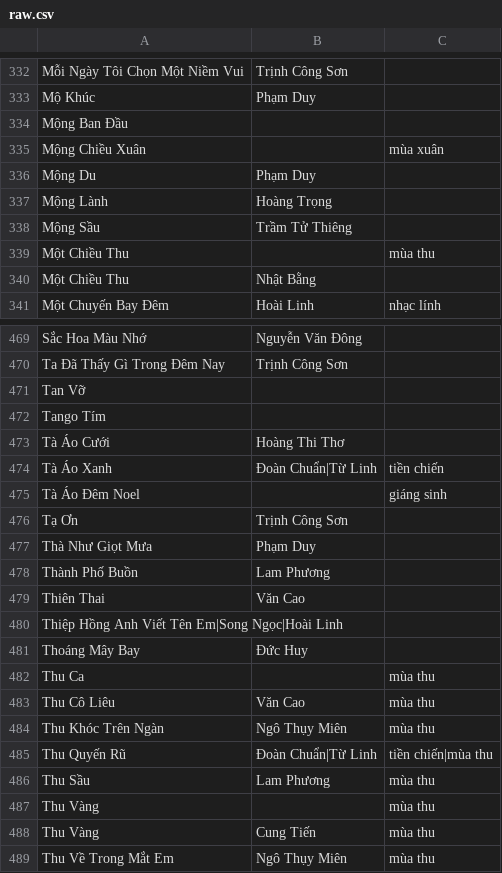
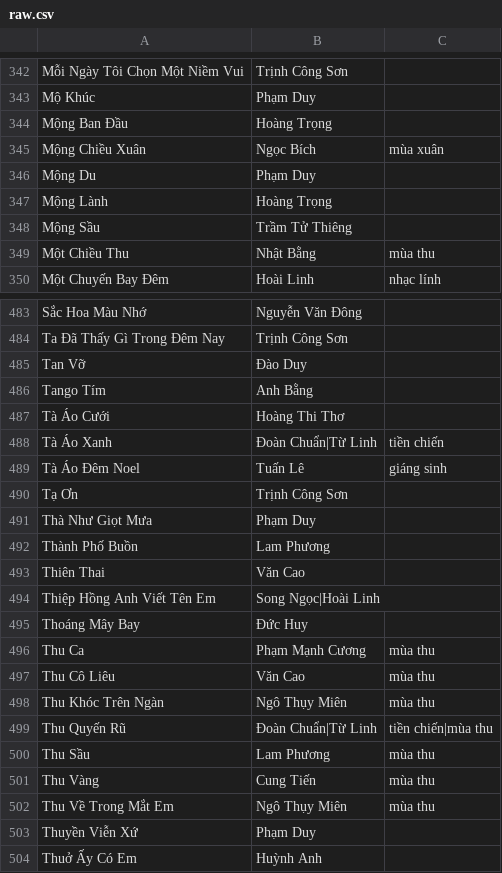
Before and after one commit to htv2012/karaoke, a CSV file: raw.csv, drawn as a sheet; only a part is shown, gaps mark what is left out; the shorter side is filled out with more unchanged rows; the diff covers the shown part only.

```diff
--- a/raw.csv
+++ b/raw.csv
@@ -333,4 +343,4 @@ Mỗi Ngày Tôi Chọn Một Niềm Vui,Trịnh Công Sơn,
 Mộ Khúc,Phạm Duy,
-Mộng Ban Đầu,,
-Mộng Chiều Xuân,,mùa xuân
+Mộng Ban Đầu,Hoàng Trọng,
+Mộng Chiều Xuân,Ngọc Bích,mùa xuân
 Mộng Du,Phạm Duy,
@@ -338,4 +348,3 @@ Mộng Lành,Hoàng Trọng,
 Mộng Sầu,Trầm Tử Thiêng,
-Một Chiều Thu,,mùa thu
-Một Chiều Thu,Nhật Bằng,
+Một Chiều Thu,Nhật Bằng,mùa thu
 Một Chuyến Bay Đêm,Hoài Linh,nhạc lính
@@ -470,7 +484,7 @@ Sắc Hoa Màu Nhớ,Nguyễn Văn Đông,
 Ta Đã Thấy Gì Trong Đêm Nay,Trịnh Công Sơn,
-Tan Vỡ,,
-Tango Tím,,
+Tan Vỡ,Đào Duy,
+Tango Tím,Anh Bằng,
 Tà Áo Cưới,Hoàng Thi Thơ,
 Tà Áo Xanh,Đoàn Chuẩn|Từ Linh,tiền chiến
-Tà Áo Đêm Noel,,giáng sinh
+Tà Áo Đêm Noel,Tuấn Lê,giáng sinh
 Tạ Ơn,Trịnh Công Sơn,
@@ -479,5 +493,5 @@ Thành Phố Buồn,Lam Phương,
 Thiên Thai,Văn Cao,
-Thiệp Hồng Anh Viết Tên Em|Song Ngọc|Hoài Linh,,
+Thiệp Hồng Anh Viết Tên Em,Song Ngọc|Hoài Linh,
 Thoáng Mây Bay,Đức Huy,
-Thu Ca,,mùa thu
+Thu Ca,Phạm Mạnh Cương,mùa thu
 Thu Cô Liêu,Văn Cao,mùa thu
@@ -486,3 +500,2 @@ Thu Quyến Rũ,Đoàn Chuẩn|Từ Linh,tiền chiến|mùa thu
 Thu Sầu,Lam Phương,mùa thu
-Thu Vàng,,mùa thu
 Thu Vàng,Cung Tiến,mùa thu
```
Also changed, not shown: 25 added rows, 11 removed rows and 47 edited cells elsewhere in this file, 54 other files.
